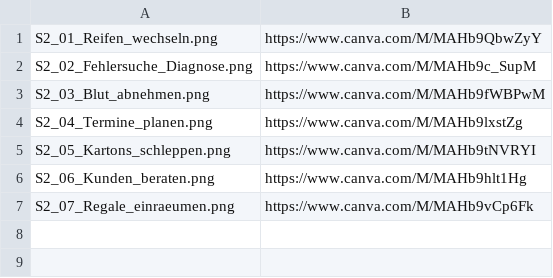
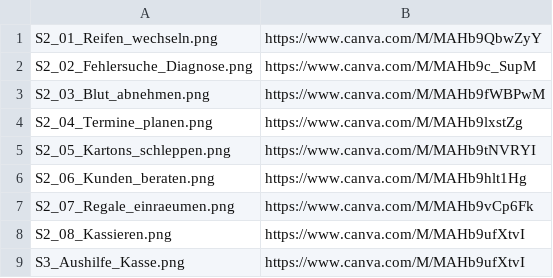
Before and after one commit to tobilamm-ctrl/empty, a TSV file: WiB7_LB2_Arbeit/bilder/canva_links.tsv, drawn as a sheet.

```diff
--- a/WiB7_LB2_Arbeit/bilder/canva_links.tsv
+++ b/WiB7_LB2_Arbeit/bilder/canva_links.tsv
@@ -7 +7,3 @@ S2_06_Kunden_beraten.png	https://www.canva.com/M/MAHb9hlt1Hg
 S2_07_Regale_einraeumen.png	https://www.canva.com/M/MAHb9vCp6Fk
+S2_08_Kassieren.png	https://www.canva.com/M/MAHb9ufXtvI
+S3_Aushilfe_Kasse.png	https://www.canva.com/M/MAHb9ufXtvI
```
Also changed, not shown: 32 other files.
